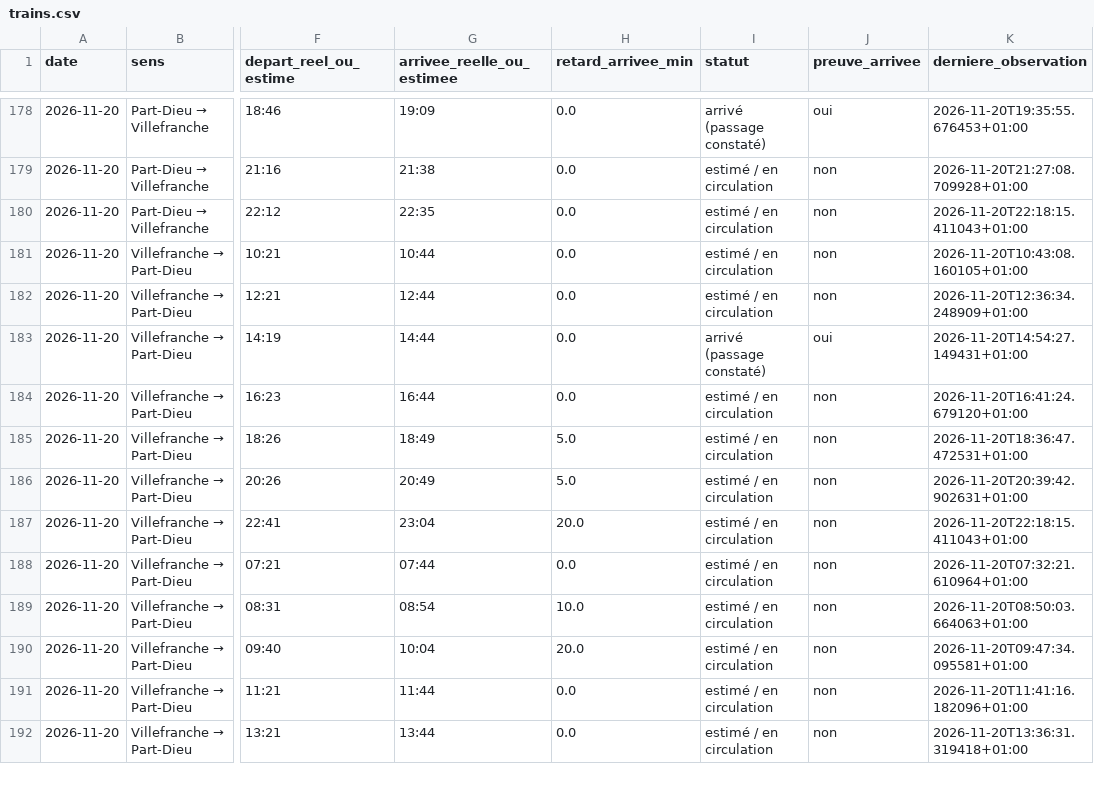
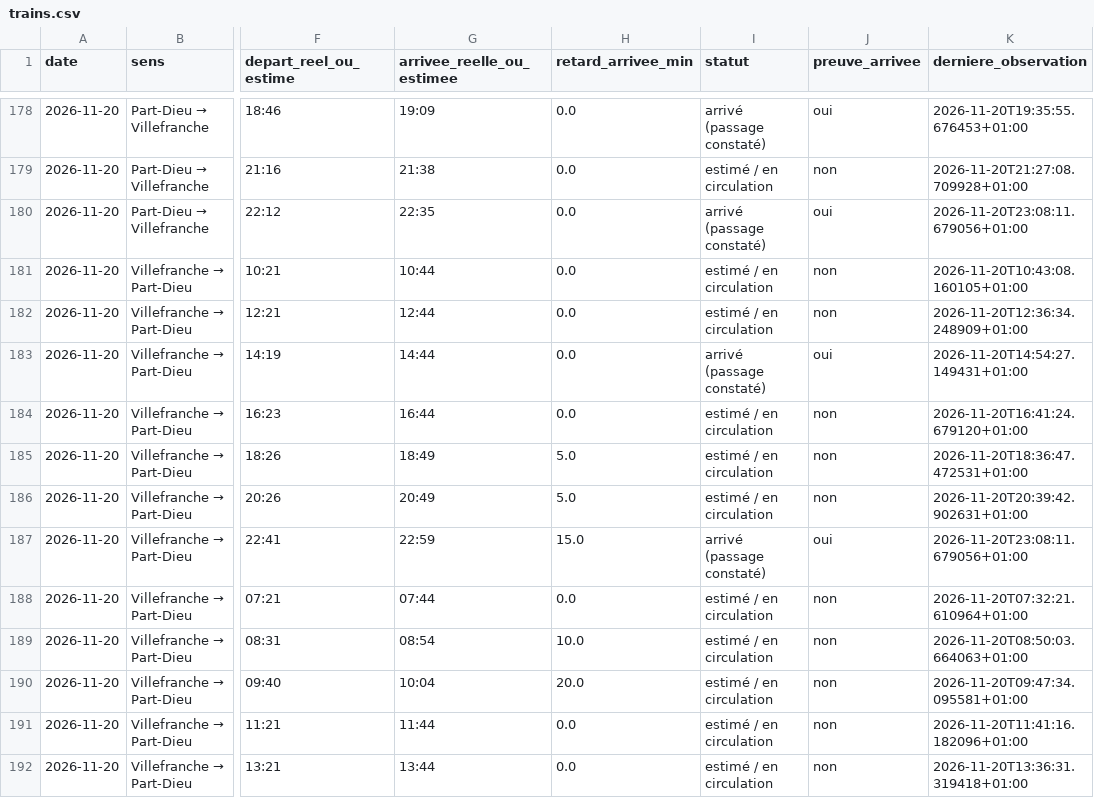
Before and after one commit to alexandretardy3-star/suivi-ter-villefranche-lyon, a CSV file: data/trains.csv, drawn as a sheet; only a part is shown, gaps mark what is left out; the diff names each change by its address in the sheet, - before the commit and + after, or states it on an @@ line.

```diff
--- a/data/trains.csv
+++ b/data/trains.csv
-I180 (statut): estimé / en circulation
+I180 (statut): arrivé (passage constaté)
-J180 (preuve_arrivee): non
+J180 (preuve_arrivee): oui
-K180 (derniere_observation): 2026-11-20T22:18:15.411043+01:00
+K180 (derniere_observation): 2026-11-20T23:08:11.679056+01:00
-G187 (arrivee_reelle_ou_estimee): 23:04
+G187 (arrivee_reelle_ou_estimee): 22:59
-H187 (retard_arrivee_min): 20.0
+H187 (retard_arrivee_min): 15.0
-I187 (statut): estimé / en circulation
+I187 (statut): arrivé (passage constaté)
-J187 (preuve_arrivee): non
+J187 (preuve_arrivee): oui
-K187 (derniere_observation): 2026-11-20T22:18:15.411043+01:00
+K187 (derniere_observation): 2026-11-20T23:08:11.679056+01:00
```
Also changed, not shown: data/bilan_quotidien.csv.
